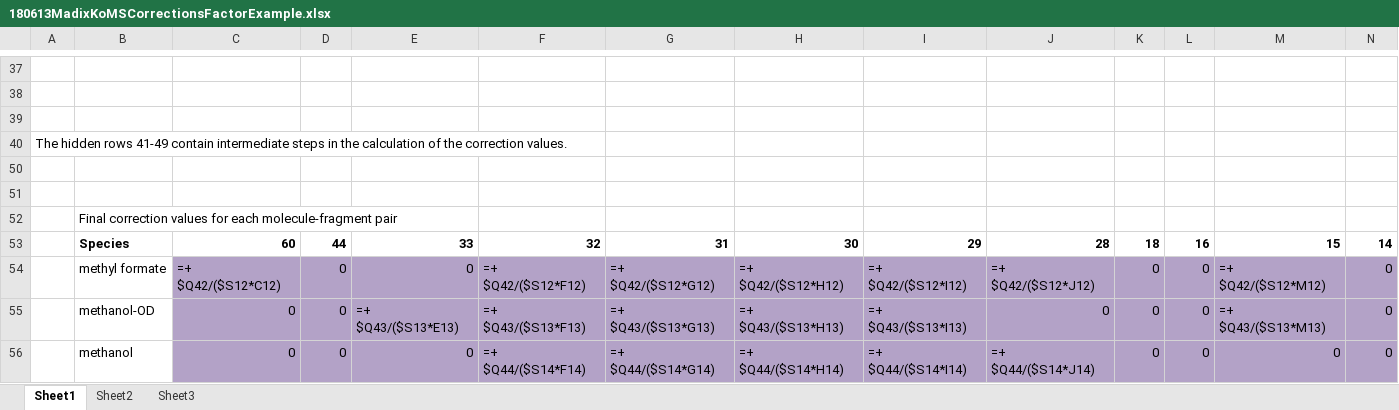
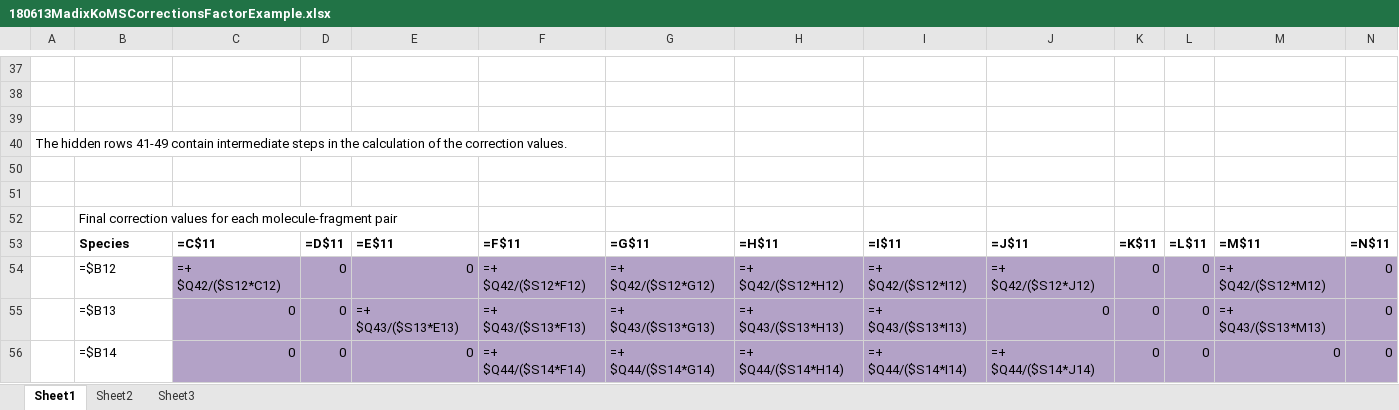
Before and after one commit to AdityaSavara/MSRESOLVE, an Excel workbook: Documentation/180613MadixKoMSCorrectionsFactorExample.xlsx, sheet Sheet1, drawn as a sheet; only a part is shown, gaps mark what is left out; values as stored, in another font and other column widths than the file's, no borders; formulas are shown in place of their values; charts and pictures not drawn; removed rows and columns are numbered as before the commit, all else as after; rows hold the shown columns only; the diff covers the shown part only; the diff names each change by its address in the sheet, - before the commit and + after, or states it on an @@ line.

Commit message:
MadixKo More Formulas Added (Masses & Compound Names)
Added formulas that populate masses and compound names in the tables that follow the initial table.

```diff
--- a/Documentation/180613MadixKoMSCorrectionsFactorExample.xlsx (sheet Sheet1)
+++ b/Documentation/180613MadixKoMSCorrectionsFactorExample.xlsx (sheet Sheet1)
-row 53:  | Species | 60 | 44 | 33 | 32 | 31 | 30 | 29 | 28 | 18 | 16 | 15 | 14
+row 53:  | Species | =C$11 | =D$11 | =E$11 | =F$11 | =G$11 | =H$11 | =I$11 | =J$11 | =K$11 | =L$11 | =M$11 | =N$11
-B54: methyl formate
+B54: =$B12
-B55: methanol-OD
+B55: =$B13
-B56: methanol
+B56: =$B14
```
Also changed, not shown: 2 added rows, 2 removed rows and 13 edited cells elsewhere in this sheet.
